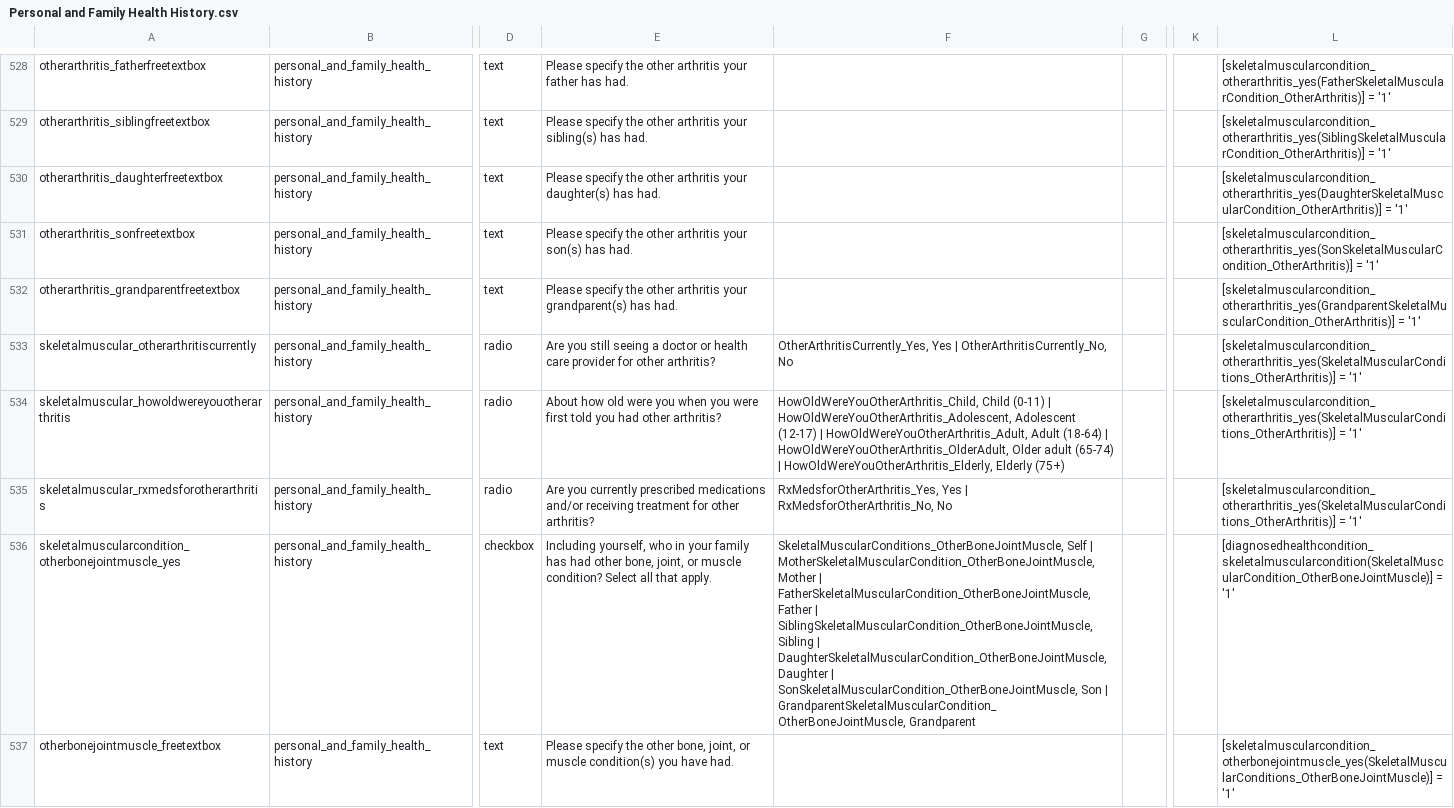
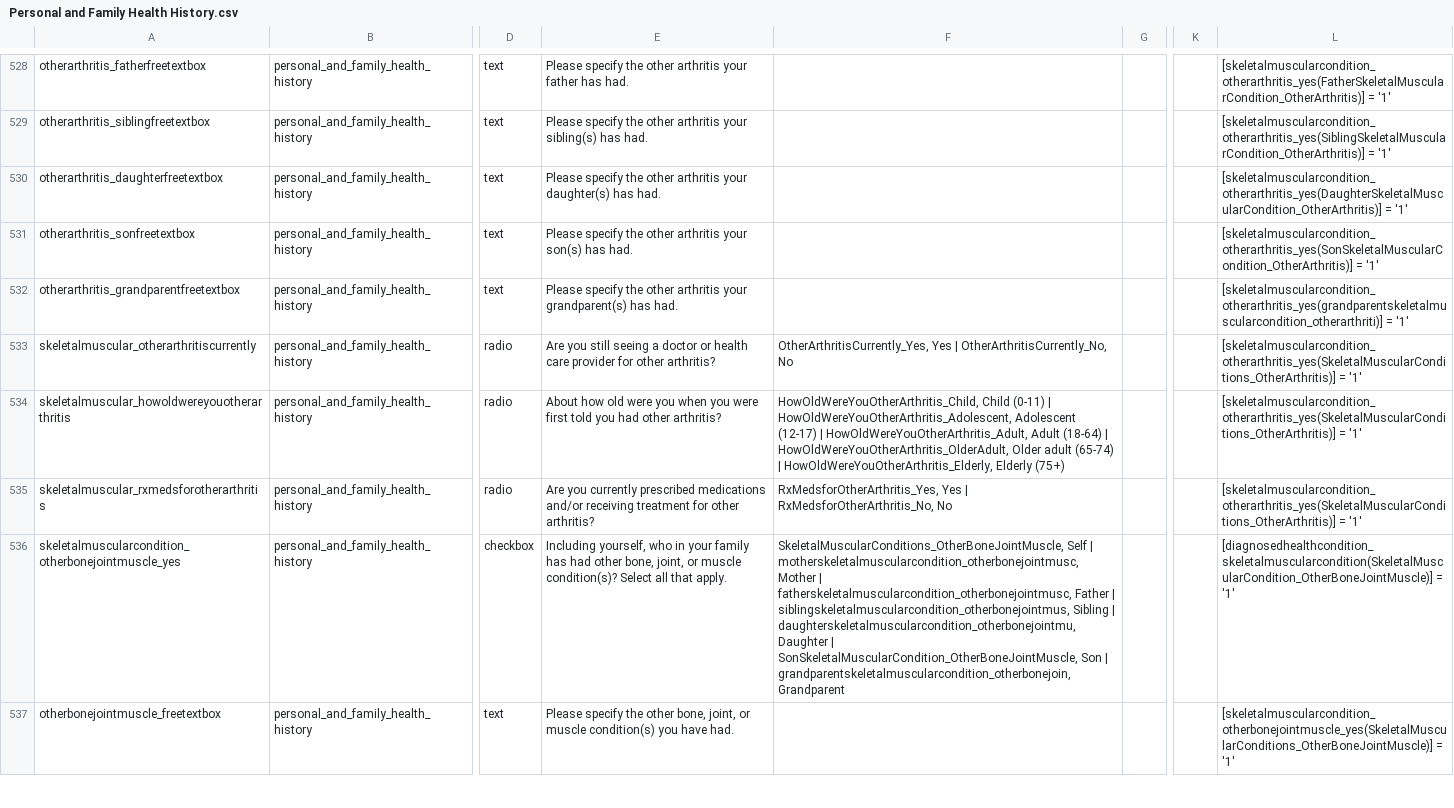
Before and after one commit to hwalker23/AoU-REDCap-DataDictionaries, a CSV file: Personal and Family Health History/Personal and Family Health History.csv, drawn as a sheet; only a part is shown, gaps mark what is left out; the diff covers the shown part only; the diff names each change by its address in the sheet, - before the commit and + after, or states it on an @@ line.

```diff
--- a/Personal and Family Health History/Personal and Family Health History.csv
+++ b/Personal and Family Health History/Personal and Family Health History.csv
-L532: [skeletalmuscularcondition_otherarthritis_yes(GrandparentSkeletalMuscularCondition_OtherArthritis)] = '1'
+L532: [skeletalmuscularcondition_otherarthritis_yes(grandparentskeletalmuscularcondition_otherarthriti)] = '1'
-E536: …or muscle condition? Select all…
+E536: …or muscle condition(s)? Select all…
-F536: …Self | MotherSkeletalMuscularCondition_OtherBoneJointMuscle, Mother | FatherSkeletalMuscularCondition_OtherBoneJointMuscle, Father | SiblingSkeletalMuscularCondition_OtherBoneJointMuscle, Sibling | DaughterSkeletalMuscularCondition_OtherBoneJointMuscle, Daughter | SonSkeletalMuscularCondition_OtherBoneJointMuscle, Son | GrandparentSkeletalMuscularCondition_OtherBoneJointMuscle, Grandparent
+F536: …Self | motherskeletalmuscularcondition_otherbonejointmusc, Mother | fatherskeletalmuscularcondition_otherbonejointmusc, Father | siblingskeletalmuscularcondition_otherbonejointmus, Sibling | daughterskeletalmuscularcondition_otherbonejointmu, Daughter | SonSkeletalMuscularCondition_OtherBoneJointMuscle, Son | grandparentskeletalmuscularcondition_otherbonejoin, Grandparent
```
Also changed, not shown: 2 added rows and 53 edited cells elsewhere in this file.
